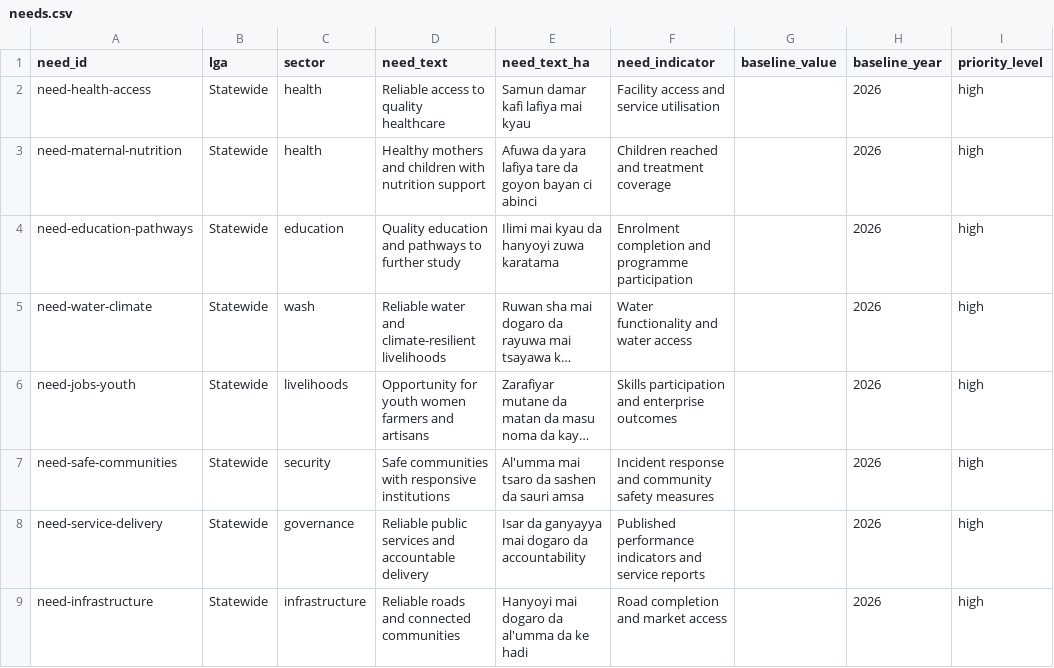
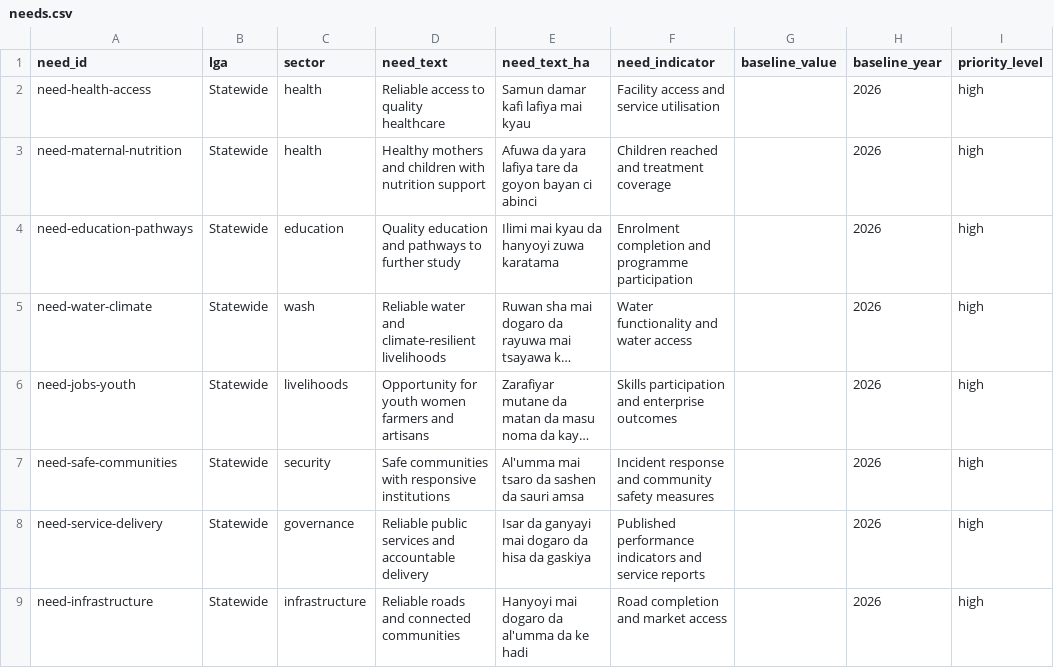
Before and after one commit to batestguy/bauchi-voter-pulse, a CSV file: data/delivery/needs.csv, drawn as a sheet; only a part is shown; long unchanged cells end in …; the diff names each change by its address in the sheet, - before the commit and + after, or states it on an @@ line.

```diff
--- a/data/delivery/needs.csv
+++ b/data/delivery/needs.csv
-E8 (need_text_ha): Isar da ganyayya mai dogaro da accountability
+E8 (need_text_ha): Isar da ganyayi mai dogaro da hisa da gaskiya
```
Also changed, not shown: data/delivery/achievements.csv, data/delivery/indicators.csv, 6 other files.
